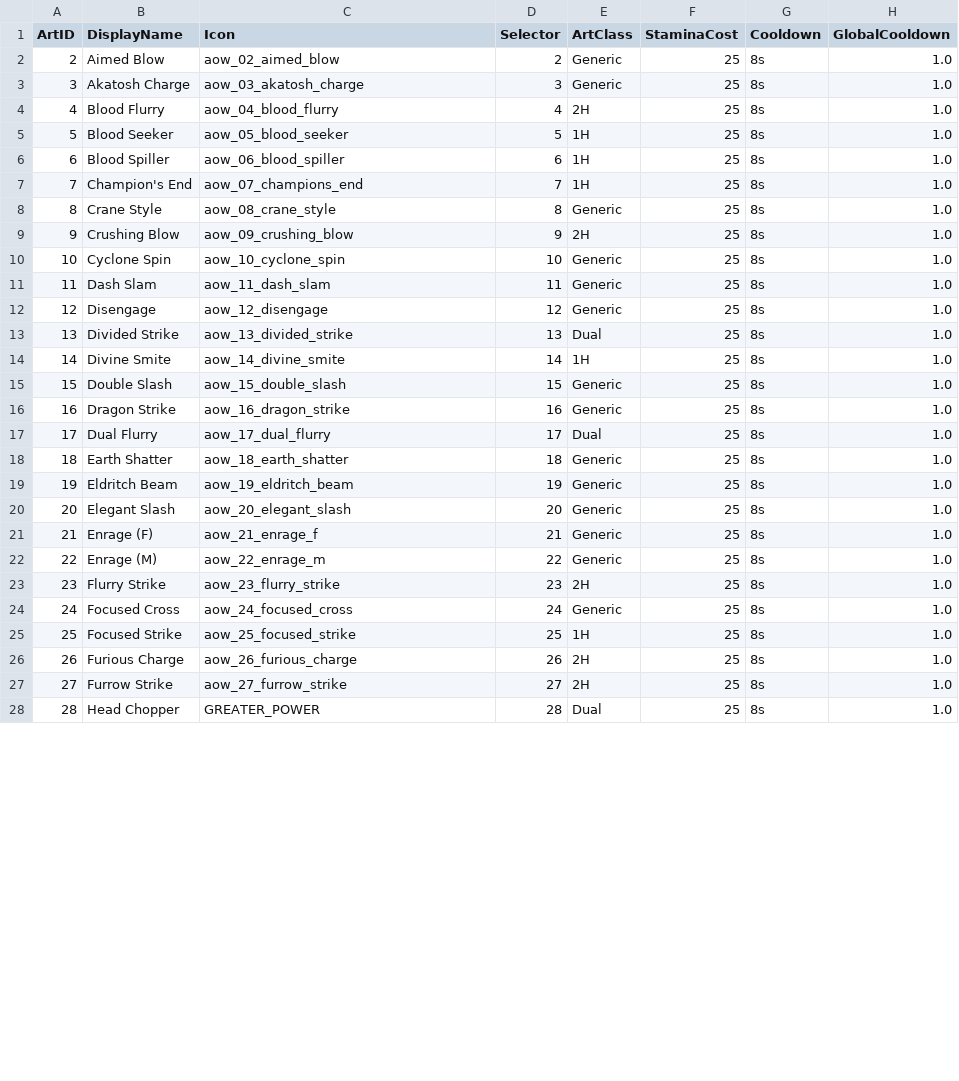
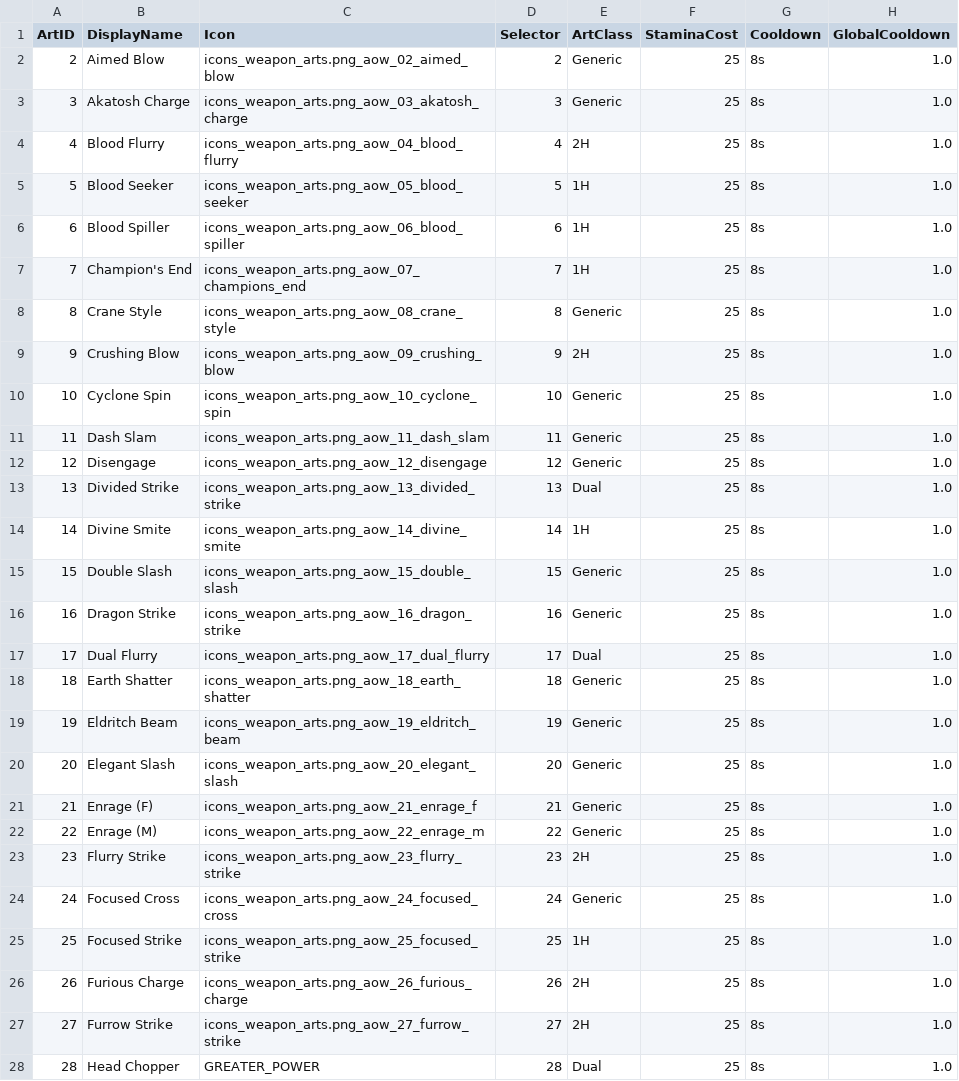
Before and after one commit to Leit-motif/Skyrim_SpellHotbar2, a CSV file: data/SKSE/Plugins/SpellHotbar/artdata/arts_ashes.csv, drawn as a sheet; only a part is shown; the diff covers the shown part only.

Commit message:
Fix Weapon Art runtime icon keys

```diff
--- a/data/SKSE/Plugins/SpellHotbar/artdata/arts_ashes.csv
+++ b/data/SKSE/Plugins/SpellHotbar/artdata/arts_ashes.csv
@@ -1,28 +1,28 @@
 ArtID	DisplayName	Icon	Selector	ArtClass	StaminaCost	Cooldown	GlobalCooldown
-2	Aimed Blow	aow_02_aimed_blow	2	Generic	25	8s	1.0
-3	Akatosh Charge	aow_03_akatosh_charge	3	Generic	25	8s	1.0
-4	Blood Flurry	aow_04_blood_flurry	4	2H	25	8s	1.0
-5	Blood Seeker	aow_05_blood_seeker	5	1H	25	8s	1.0
-6	Blood Spiller	aow_06_blood_spiller	6	1H	25	8s	1.0
-7	Champion's End	aow_07_champions_end	7	1H	25	8s	1.0
-8	Crane Style	aow_08_crane_style	8	Generic	25	8s	1.0
-9	Crushing Blow	aow_09_crushing_blow	9	2H	25	8s	1.0
-10	Cyclone Spin	aow_10_cyclone_spin	10	Generic	25	8s	1.0
-11	Dash Slam	aow_11_dash_slam	11	Generic	25	8s	1.0
-12	Disengage	aow_12_disengage	12	Generic	25	8s	1.0
-13	Divided Strike	aow_13_divided_strike	13	Dual	25	8s	1.0
-14	Divine Smite	aow_14_divine_smite	14	1H	25	8s	1.0
-15	Double Slash	aow_15_double_slash	15	Generic	25	8s	1.0
-16	Dragon Strike	aow_16_dragon_strike	16	Generic	25	8s	1.0
-17	Dual Flurry	aow_17_dual_flurry	17	Dual	25	8s	1.0
-18	Earth Shatter	aow_18_earth_shatter	18	Generic	25	8s	1.0
-19	Eldritch Beam	aow_19_eldritch_beam	19	Generic	25	8s	1.0
-20	Elegant Slash	aow_20_elegant_slash	20	Generic	25	8s	1.0
-21	Enrage (F)	aow_21_enrage_f	21	Generic	25	8s	1.0
-22	Enrage (M)	aow_22_enrage_m	22	Generic	25	8s	1.0
-23	Flurry Strike	aow_23_flurry_strike	23	2H	25	8s	1.0
-24	Focused Cross	aow_24_focused_cross	24	Generic	25	8s	1.0
-25	Focused Strike	aow_25_focused_strike	25	1H	25	8s	1.0
-26	Furious Charge	aow_26_furious_charge	26	2H	25	8s	1.0
-27	Furrow Strike	aow_27_furrow_strike	27	2H	25	8s	1.0
+2	Aimed Blow	icons_weapon_arts.png_aow_02_aimed_blow	2	Generic	25	8s	1.0
+3	Akatosh Charge	icons_weapon_arts.png_aow_03_akatosh_charge	3	Generic	25	8s	1.0
+4	Blood Flurry	icons_weapon_arts.png_aow_04_blood_flurry	4	2H	25	8s	1.0
+5	Blood Seeker	icons_weapon_arts.png_aow_05_blood_seeker	5	1H	25	8s	1.0
+6	Blood Spiller	icons_weapon_arts.png_aow_06_blood_spiller	6	1H	25	8s	1.0
+7	Champion's End	icons_weapon_arts.png_aow_07_champions_end	7	1H	25	8s	1.0
+8	Crane Style	icons_weapon_arts.png_aow_08_crane_style	8	Generic	25	8s	1.0
+9	Crushing Blow	icons_weapon_arts.png_aow_09_crushing_blow	9	2H	25	8s	1.0
+10	Cyclone Spin	icons_weapon_arts.png_aow_10_cyclone_spin	10	Generic	25	8s	1.0
+11	Dash Slam	icons_weapon_arts.png_aow_11_dash_slam	11	Generic	25	8s	1.0
+12	Disengage	icons_weapon_arts.png_aow_12_disengage	12	Generic	25	8s	1.0
+13	Divided Strike	icons_weapon_arts.png_aow_13_divided_strike	13	Dual	25	8s	1.0
+14	Divine Smite	icons_weapon_arts.png_aow_14_divine_smite	14	1H	25	8s	1.0
+15	Double Slash	icons_weapon_arts.png_aow_15_double_slash	15	Generic	25	8s	1.0
+16	Dragon Strike	icons_weapon_arts.png_aow_16_dragon_strike	16	Generic	25	8s	1.0
+17	Dual Flurry	icons_weapon_arts.png_aow_17_dual_flurry	17	Dual	25	8s	1.0
+18	Earth Shatter	icons_weapon_arts.png_aow_18_earth_shatter	18	Generic	25	8s	1.0
+19	Eldritch Beam	icons_weapon_arts.png_aow_19_eldritch_beam	19	Generic	25	8s	1.0
+20	Elegant Slash	icons_weapon_arts.png_aow_20_elegant_slash	20	Generic	25	8s	1.0
+21	Enrage (F)	icons_weapon_arts.png_aow_21_enrage_f	21	Generic	25	8s	1.0
+22	Enrage (M)	icons_weapon_arts.png_aow_22_enrage_m	22	Generic	25	8s	1.0
+23	Flurry Strike	icons_weapon_arts.png_aow_23_flurry_strike	23	2H	25	8s	1.0
+24	Focused Cross	icons_weapon_arts.png_aow_24_focused_cross	24	Generic	25	8s	1.0
+25	Focused Strike	icons_weapon_arts.png_aow_25_focused_strike	25	1H	25	8s	1.0
+26	Furious Charge	icons_weapon_arts.png_aow_26_furious_charge	26	2H	25	8s	1.0
+27	Furrow Strike	icons_weapon_arts.png_aow_27_furrow_strike	27	2H	25	8s	1.0
 28	Head Chopper	GREATER_POWER	28	Dual	25	8s	1.0
```
Also changed, not shown: 25 edited cells elsewhere in this file, 1 other file.
